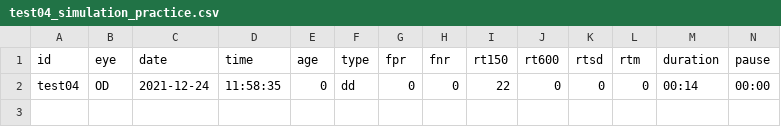
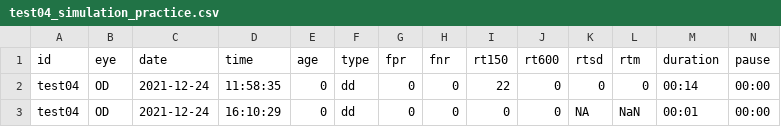
Before and after one commit to imarinfr/daydreamApp, a CSV file: results/test04/test04_simulation_practice.csv, drawn as a sheet; only a part is shown; rows hold the shown columns only; the diff names each change by its address in the sheet, - before the commit and + after, or states it on an @@ line.

```diff
--- a/results/test04/test04_simulation_practice.csv
+++ b/results/test04/test04_simulation_practice.csv
+row 3: test04 | OD | 2021-12-24 | 16:10:29 | 0 | dd | 0 | 0 | 0 | 0 | NA | NaN | 00:01 | 00:00
```
Also changed, not shown: results/test03/test03_simulation_practice.csv, 35 other files.
